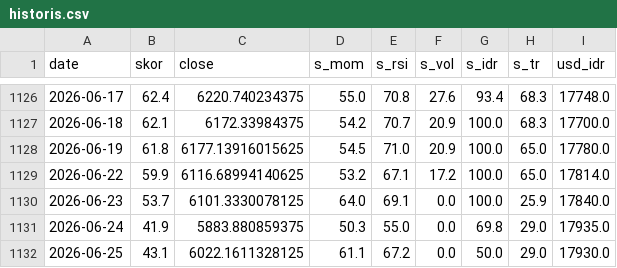
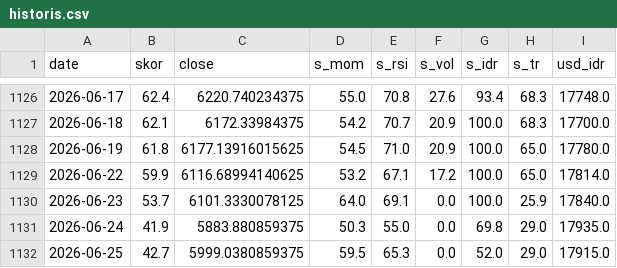
Before and after one commit to SecretivePloter/ihsg-fear-greed, a CSV file: data/historis.csv, drawn as a sheet; only a part is shown, gaps mark what is left out.

```diff
--- a/data/historis.csv
+++ b/data/historis.csv
@@ -1131,2 +1131,2 @@ date,skor,close,s_mom,s_rsi,s_vol,s_idr,s_tr,usd_idr
 2026-06-24,41.9,5883.880859375,50.3,55.0,0.0,69.8,29.0,17935.0
-2026-06-25,43.1,6022.1611328125,61.1,67.2,0.0,50.0,29.0,17930.0
+2026-06-25,42.7,5999.0380859375,59.5,65.3,0.0,52.0,29.0,17915.0
```
